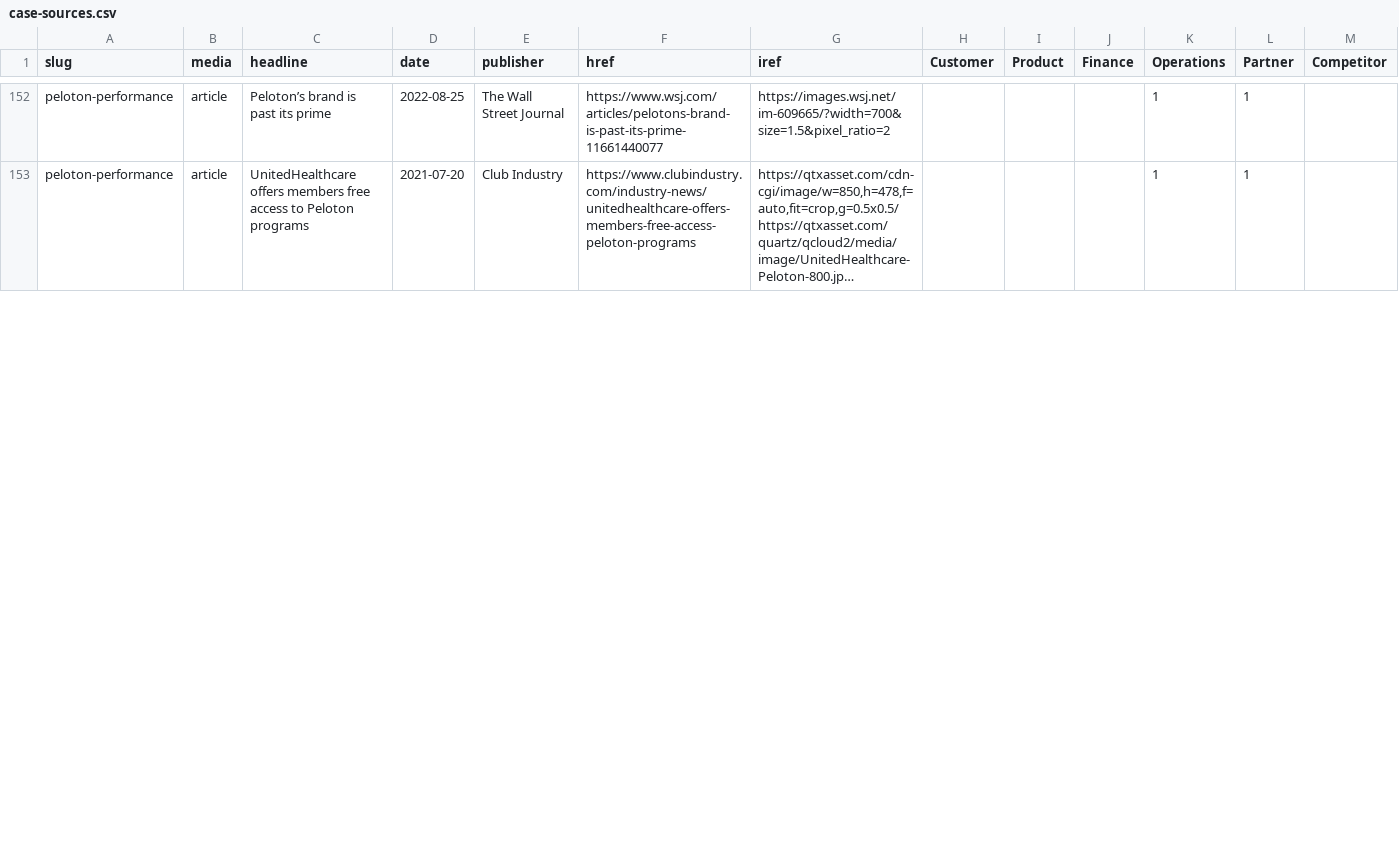
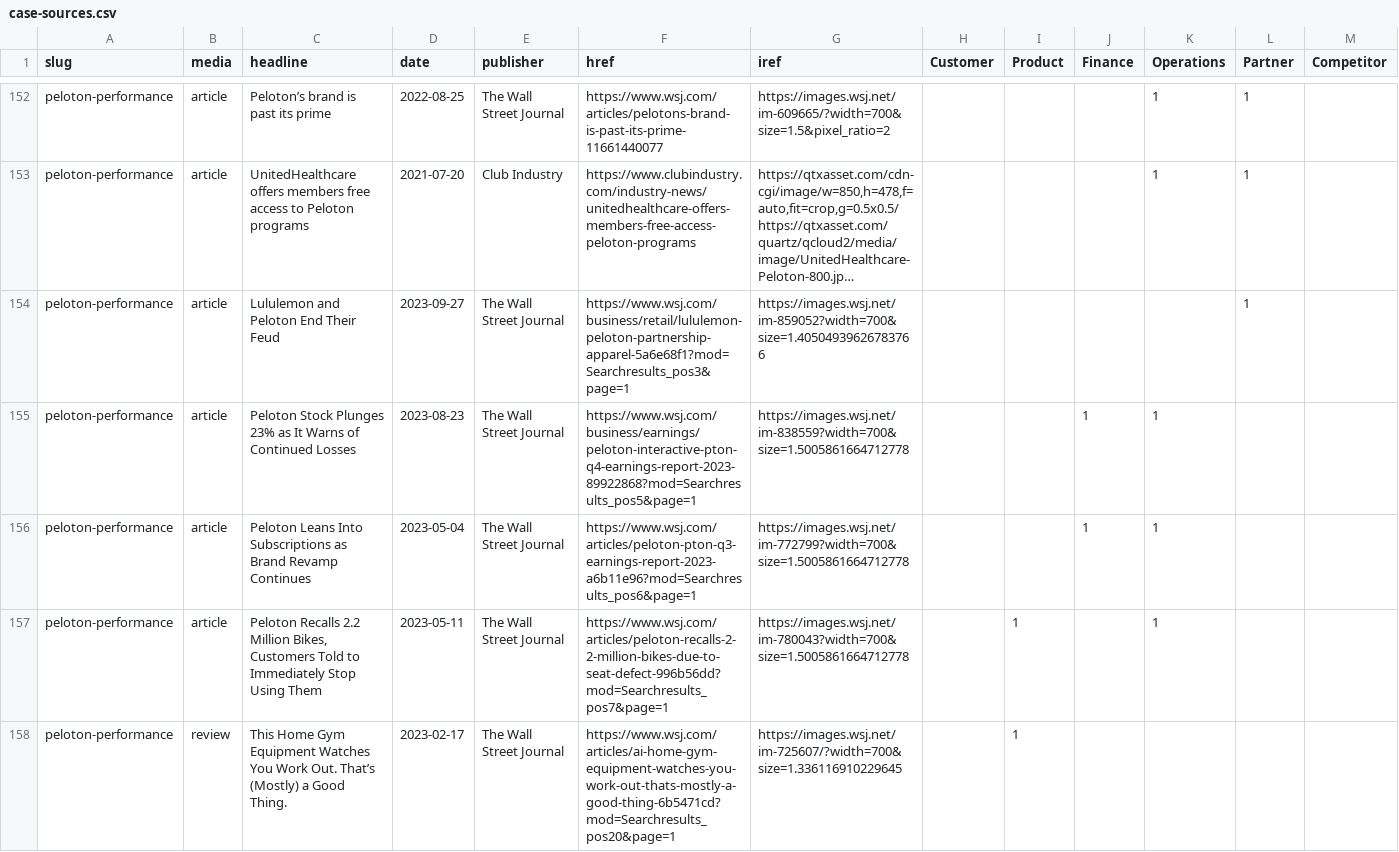
Before and after one commit to stephen-l-jones/stephen-l-jones.github.io, a CSV file: src/lib/case-sources.csv, drawn as a sheet; only a part is shown, gaps mark what is left out; long unchanged cells end in …; rows hold the shown columns only; the diff covers the shown part only; the diff names each change by its address in the sheet, - before the commit and + after, or states it on an @@ line.

Commit message:
Update sources

```diff
--- a/src/lib/case-sources.csv
+++ b/src/lib/case-sources.csv
+row 154: peloton-performance | article | Lululemon and Peloton End Their Feud | 2023-09-27 | The Wall Street Journal | https://www.wsj.com/business/retail/lululemon-peloton-partnership-apparel-5a6e68f1?mod=Searchresults_pos3&page=1 | https://images.wsj.net/im-859052?width=700&size=1.40504939626783766 |  |  |  |  | 1
+row 155: peloton-performance | article | Peloton Stock Plunges 23% as It Warns of Continued Losses | 2023-08-23 | The Wall Street Journal | https://www.wsj.com/business/earnings/peloton-interactive-pton-q4-earnings-report-2023-89922868?mod=Searchresults_pos5&page=1 | https://images.wsj.net/im-838559?width=700&size=1.5005861664712778 |  |  | 1 | 1
+row 156: peloton-performance | article | Peloton Leans Into Subscriptions as Brand Revamp Continues | 2023-05-04 | The Wall Street Journal | https://www.wsj.com/articles/peloton-pton-q3-earnings-report-2023-a6b11e96?mod=Searchresults_pos6&page=1 | https://images.wsj.net/im-772799?width=700&size=1.5005861664712778 |  |  | 1 | 1
+row 157: peloton-performance | article | Peloton Recalls 2.2 Million Bikes, Customers Told to Immediately Stop Using Them | 2023-05-11 | The Wall Street Journal | https://www.wsj.com/articles/peloton-recalls-2-2-million-bikes-due-to-seat-defect-996b56dd?mod=Searchresults_pos7&page=1 | https://images.wsj.net/im-780043?width=700&size=1.5005861664712778 |  | 1 |  | 1
+row 158: peloton-performance | review | This Home Gym Equipment Watches You Work Out. That’s (Mostly) a Good Thing. | 2023-02-17 | The Wall Street Journal | https://www.wsj.com/articles/ai-home-gym-equipment-watches-you-work-out-thats-mostly-a-good-thing-6b5471cd?mod=Searchresults_pos20&page=1 | https://images.wsj.net/im-725607/?width=700&size=1.336116910229645 |  | 1
```
Also changed, not shown: 5 added rows, 2 removed rows and 28 edited cells elsewhere in this file.
